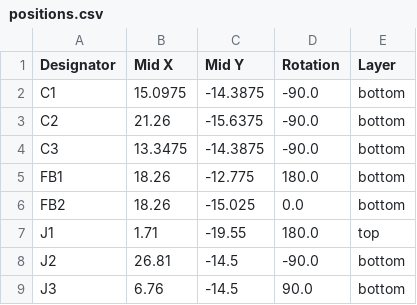
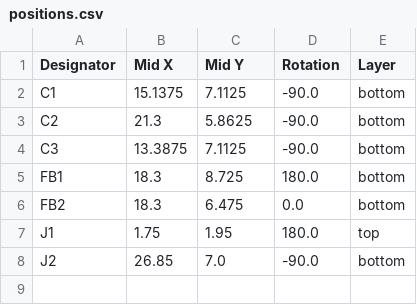
Before and after one commit to karnadii/sharp_memory_display_breakout, a CSV file: production/positions.csv, drawn as a sheet.

```diff
--- a/production/positions.csv
+++ b/production/positions.csv
@@ -1,9 +1,8 @@
 Designator,Mid X,Mid Y,Rotation,Layer
-C1,15.0975,-14.3875,-90.0,bottom
-C2,21.26,-15.6375,-90.0,bottom
-C3,13.3475,-14.3875,-90.0,bottom
-FB1,18.26,-12.775,180.0,bottom
-FB2,18.26,-15.025,0.0,bottom
-J1,1.71,-19.55,180.0,top
-J2,26.81,-14.5,-90.0,bottom
-J3,6.76,-14.5,90.0,bottom
+C1,15.1375,7.1125,-90.0,bottom
+C2,21.3,5.8625,-90.0,bottom
+C3,13.3875,7.1125,-90.0,bottom
+FB1,18.3,8.725,180.0,bottom
+FB2,18.3,6.475,0.0,bottom
+J1,1.75,1.95,180.0,top
+J2,26.85,7.0,-90.0,bottom
```
Also changed, not shown: production/bom.csv, 17 other files.
